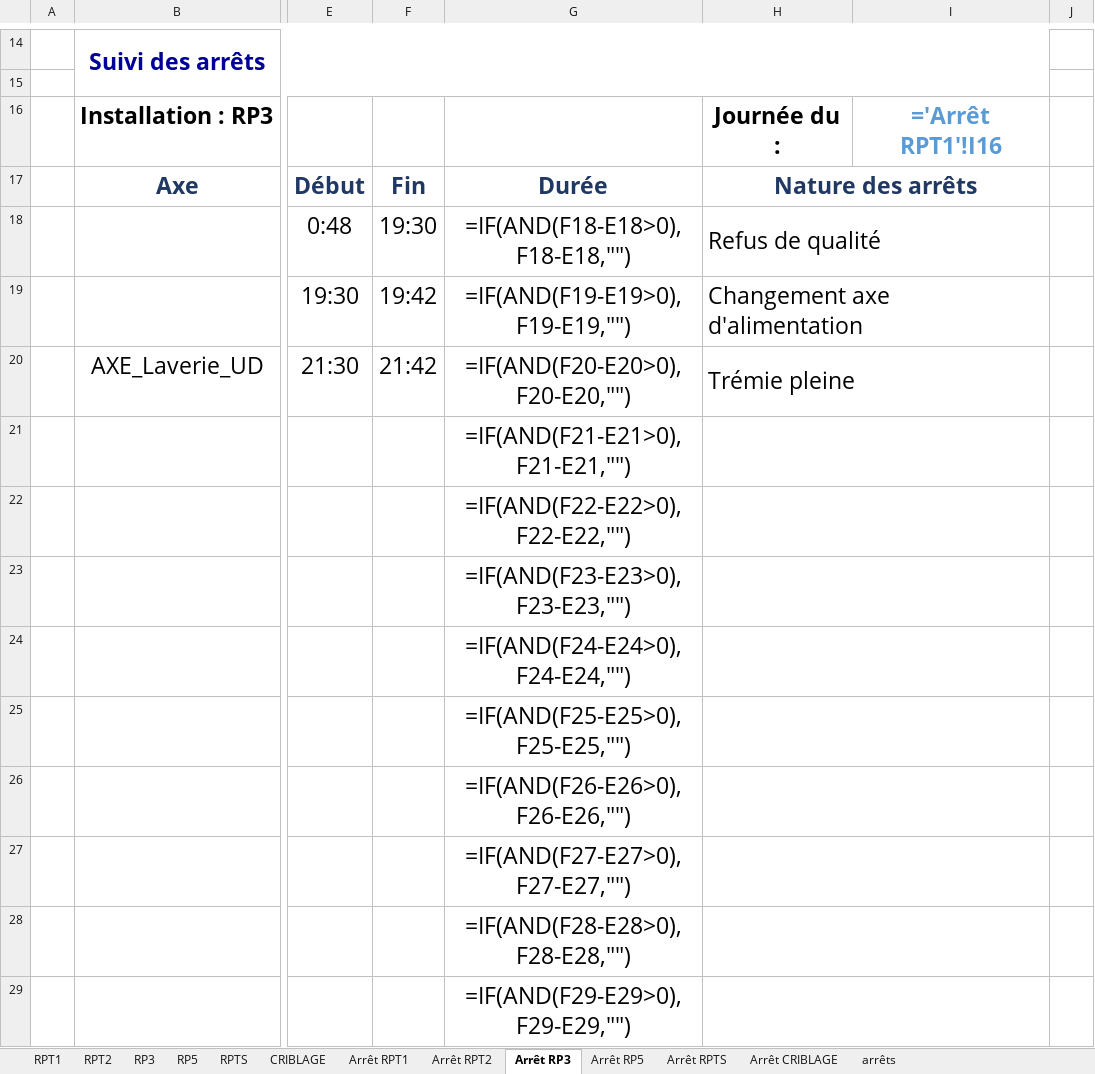
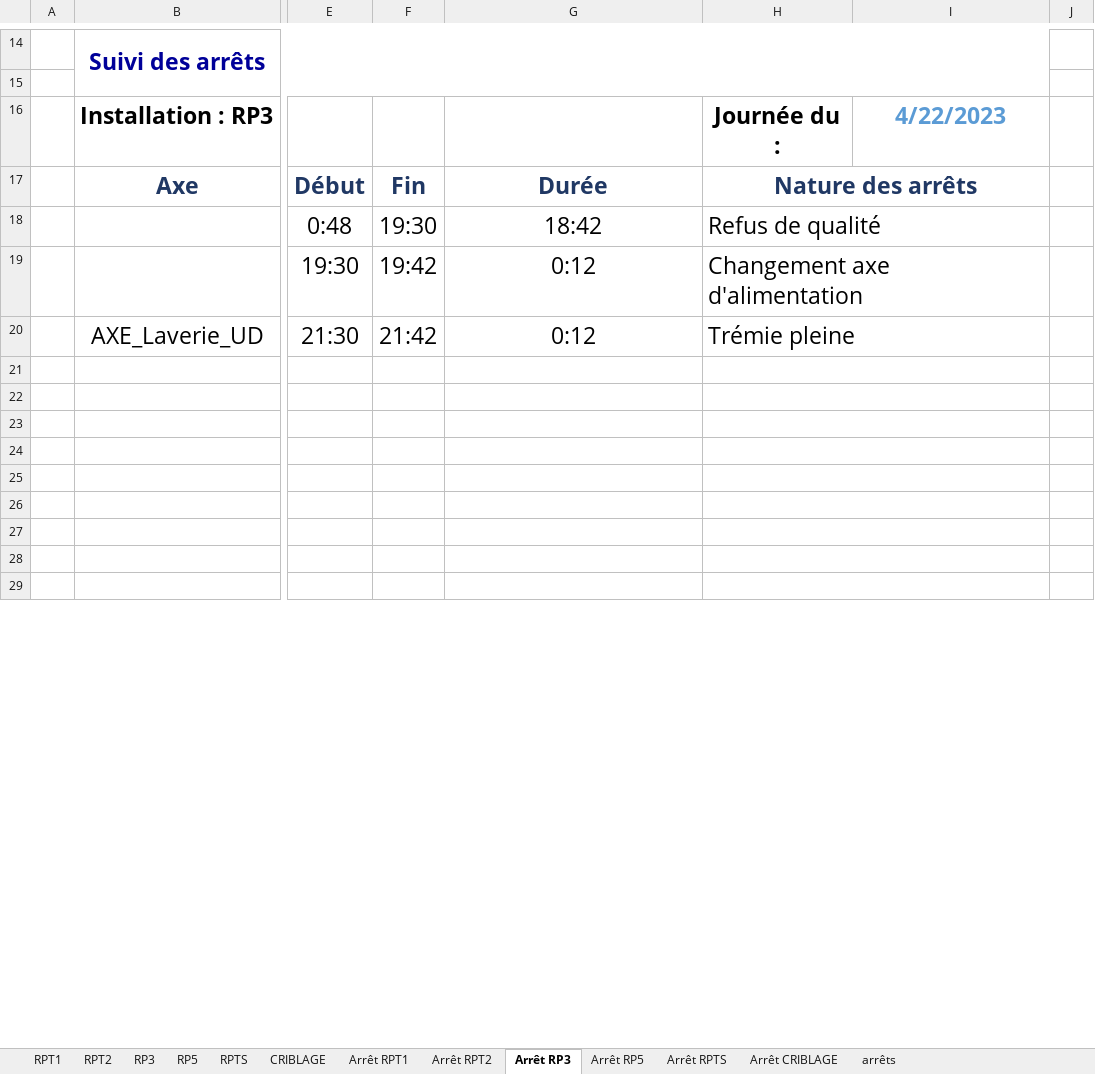
Before and after one commit to Mimouni-yasser/pfa-ocp, an Excel workbook: python opc/book.xlsm, sheet Arrêt RP3, drawn as a sheet; only a part is shown, gaps mark what is left out; values as stored, in another font and other column widths than the file's, no borders; formulas without a stored value are shown as written; charts and pictures not drawn; the diff covers the shown part only; the diff names each change by its address in the sheet, - before the commit and + after, or states it on an @@ line.

```diff
--- a/python opc/book.xlsm (sheet Arrêt RP3)
+++ b/python opc/book.xlsm (sheet Arrêt RP3)
-I16: ='Arrêt RPT1'!I16
+I16: 4/22/2023
-G18: =IF(AND(F18-E18>0),F18-E18,"")
+G18: 18:42
-G19: =IF(AND(F19-E19>0),F19-E19,"")
+G19: 0:12
-G20: =IF(AND(F20-E20>0),F20-E20,"")
+G20: 0:12
-G21: =IF(AND(F21-E21>0),F21-E21,"")
+G21: (empty)
-G22: =IF(AND(F22-E22>0),F22-E22,"")
+G22: (empty)
-G23: =IF(AND(F23-E23>0),F23-E23,"")
+G23: (empty)
-G24: =IF(AND(F24-E24>0),F24-E24,"")
+G24: (empty)
-G25: =IF(AND(F25-E25>0),F25-E25,"")
+G25: (empty)
-G26: =IF(AND(F26-E26>0),F26-E26,"")
+G26: (empty)
-G27: =IF(AND(F27-E27>0),F27-E27,"")
+G27: (empty)
-G28: =IF(AND(F28-E28>0),F28-E28,"")
+G28: (empty)
-G29: =IF(AND(F29-E29>0),F29-E29,"")
+G29: (empty)
```
Also changed, not shown: 5 added rows, 5 removed rows, 20 edited cells and cell formats elsewhere in this sheet, sheet RPT2, sheet RPT1, sheet RP5, sheet RP3, sheet RPTS, sheet CRIBLAGE, 6 more sheets, charts or pictures, 2 other files.
